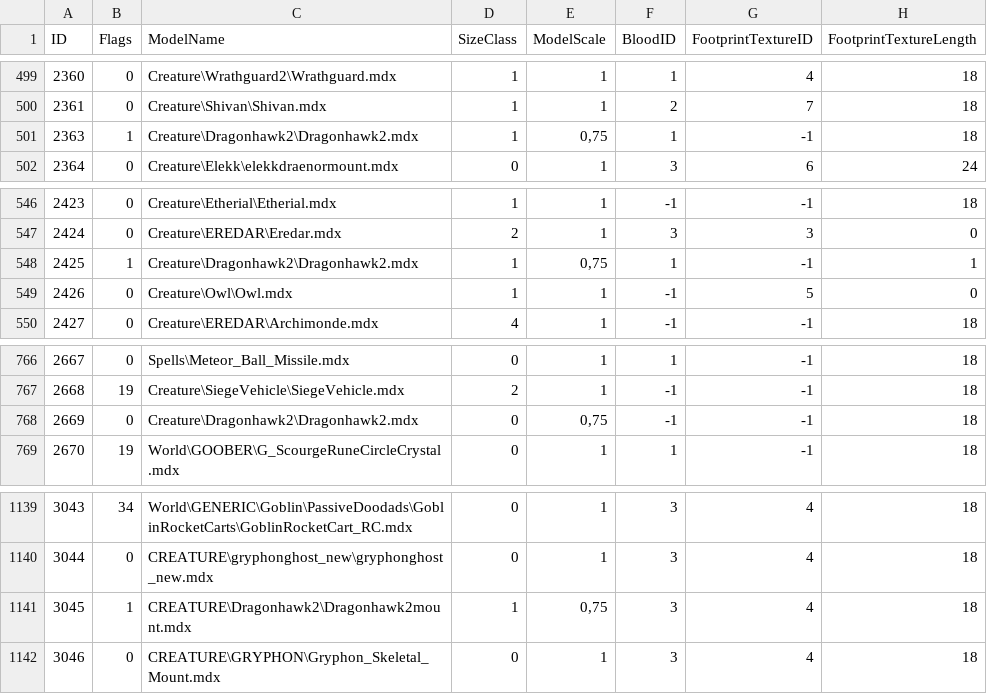
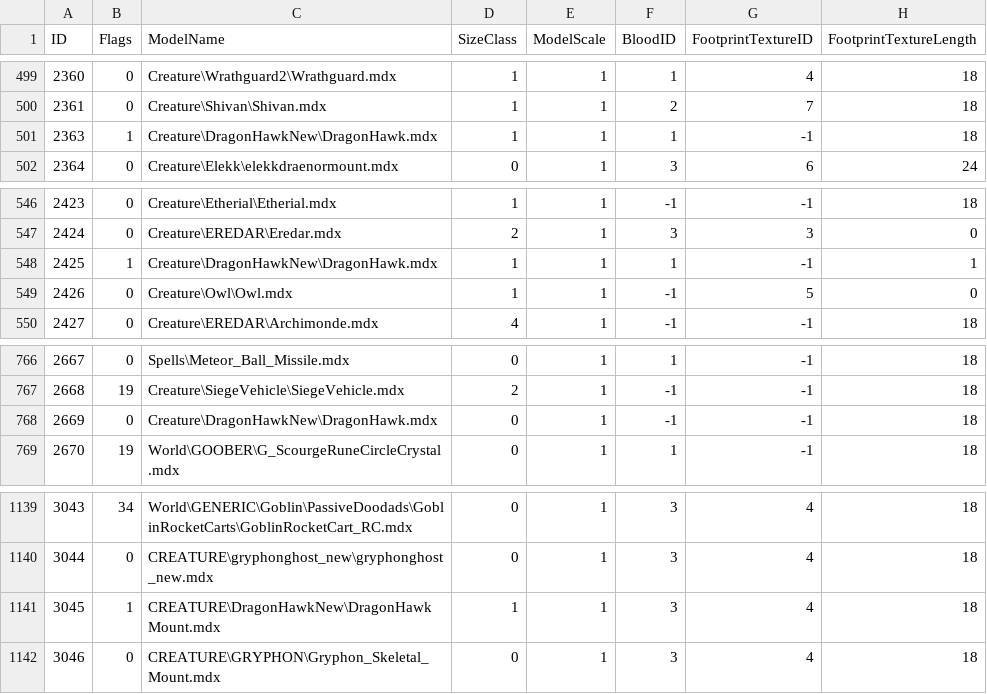
Before and after one commit to valsan-azerty-boi/WotLK3.3.5_New_HD_Patch_2025, a CSV file: DBFilesClient/CreatureModelData.csv, drawn as a sheet; only a part is shown, gaps mark what is left out; the diff names each change by its address in the sheet, - before the commit and + after, or states it on an @@ line.

Commit message:
Rework DragonHawk model (WIP part 2)

```diff
--- a/DBFilesClient/CreatureModelData.csv
+++ b/DBFilesClient/CreatureModelData.csv
-C501 (ModelName): Creature\Dragonhawk2\Dragonhawk2.mdx
+C501 (ModelName): Creature\DragonHawkNew\DragonHawk.mdx
-E501 (ModelScale): 0,75
+E501 (ModelScale): 1
-C548 (ModelName): Creature\Dragonhawk2\Dragonhawk2.mdx
+C548 (ModelName): Creature\DragonHawkNew\DragonHawk.mdx
-E548 (ModelScale): 0,75
+E548 (ModelScale): 1
-C768 (ModelName): Creature\Dragonhawk2\Dragonhawk2.mdx
+C768 (ModelName): Creature\DragonHawkNew\DragonHawk.mdx
-E768 (ModelScale): 0,75
+E768 (ModelScale): 1
-C1141 (ModelName): CREATURE\Dragonhawk2\Dragonhawk2mount.mdx
+C1141 (ModelName): CREATURE\DragonHawkNew\DragonHawkMount.mdx
-E1141 (ModelScale): 0,75
+E1141 (ModelScale): 1
```
Also changed, not shown: 14 other files.
